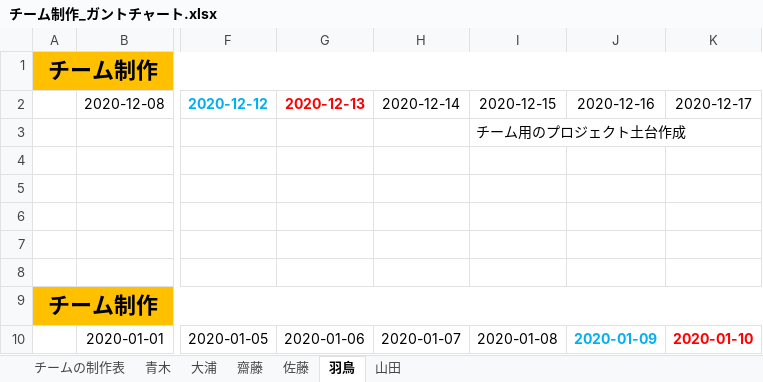
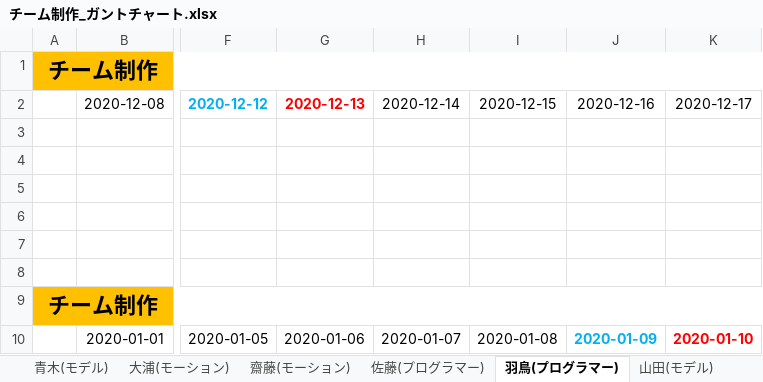
Before and after one commit to Saitouyukihiro/3DGame_Progress, an Excel workbook: Excel/チーム制作_ガントチャート.xlsx, sheet 羽鳥(プログラマー), drawn as a sheet; only a part is shown, gaps mark what is left out; values as stored, in another font and other column widths than the file's, no borders; the diff names each change by its address in the sheet, - before the commit and + after, or states it on an @@ line.

```diff
--- a/Excel/チーム制作_ガントチャート.xlsx (sheet 羽鳥(プログラマー))
+++ b/Excel/チーム制作_ガントチャート.xlsx (sheet 羽鳥(プログラマー))
-sheet tab: 青木
+sheet tab: 青木(モデル)
-sheet tab: 大浦
+sheet tab: 大浦(モーション)
-sheet tab: 齋藤
+sheet tab: 齋藤(モーション)
-sheet tab: 佐藤
+sheet tab: 佐藤(プログラマー)
-sheet tab: 羽鳥
+sheet tab: 羽鳥(プログラマー)
-sheet tab: 山田
+sheet tab: 山田(モデル)
-I3: チーム用のプロジェクト土台作成
+I3: (empty)
```
Also changed, not shown: sheet チームの制作表, sheet 青木(モデル), sheet 山田(モデル).
